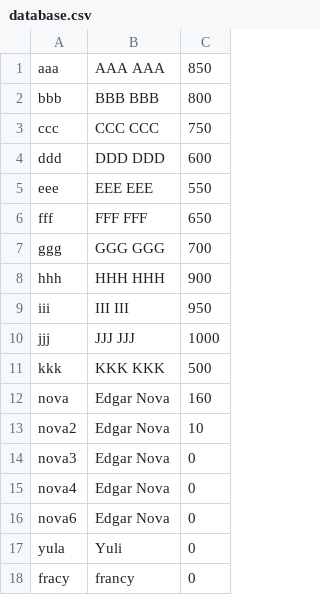
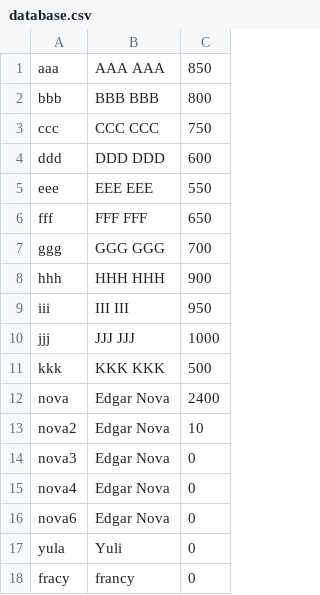
Before and after one commit to Ragnarok540/space-invaders, a CSV file: space-invaders/res/database.csv, drawn as a sheet.

```diff
--- a/space-invaders/res/database.csv
+++ b/space-invaders/res/database.csv
@@ -11,3 +11,3 @@ jjj,JJJ JJJ,1000
 kkk,KKK KKK,500
-nova,Edgar Nova,160
+nova,Edgar Nova,2400
 nova2,Edgar Nova,10
```
Also changed, not shown: 6 other files.
